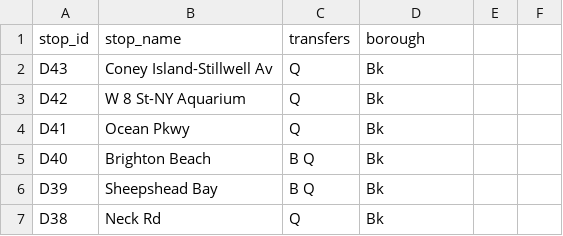
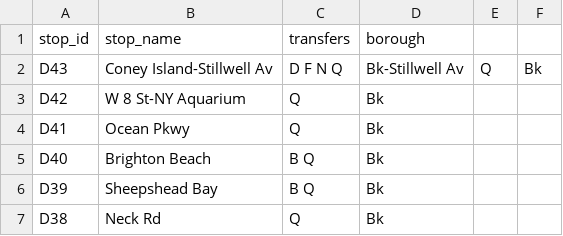
Before and after one commit to NolanSmug/NYC-Subway-Journey-Game, a CSV file: csv/Q_train_stations.csv, drawn as a sheet; only a part is shown.

```diff
--- a/csv/Q_train_stations.csv
+++ b/csv/Q_train_stations.csv
@@ -1,3 +1,3 @@
 stop_id,stop_name,transfers,borough
-D43,Coney Island-Stillwell Av,Q,Bk
+D43,Coney Island-Stillwell Av,D F N Q,Bk-Stillwell Av,Q,Bk
 D42,W 8 St-NY Aquarium,Q,Bk
```
Also changed, not shown: csv/D_train_stations.csv, csv/F_train_stations.csv, 1 other file.
